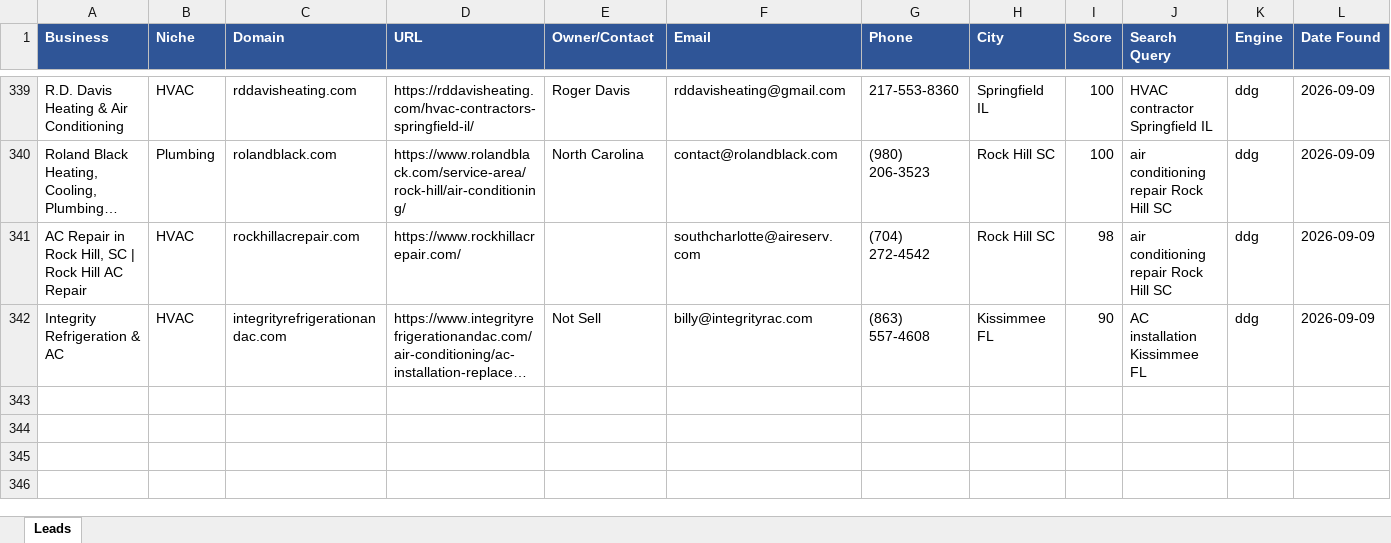
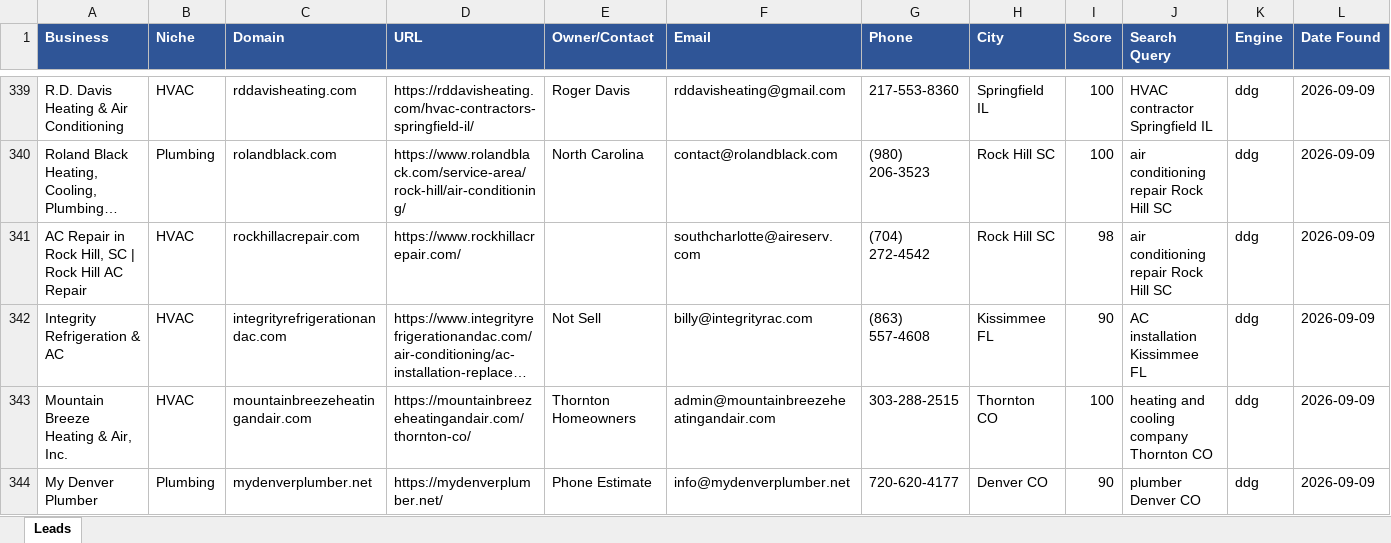
Before and after one commit to calvinbrink-create/Lead-Generation-, an Excel workbook: output/leads_2026-09-09.xlsx, sheet Leads, drawn as a sheet; only a part is shown, gaps mark what is left out; long unchanged cells end in …; values as stored, in another font and other column widths than the file's, no borders; the diff names each change by its address in the sheet, - before the commit and + after, or states it on an @@ line.

Commit message:
Leads: 2026-09-09 08:58 UTC (cycle 199)

```diff
--- a/output/leads_2026-09-09.xlsx (sheet Leads)
+++ b/output/leads_2026-09-09.xlsx (sheet Leads)
+row 343: Mountain Breeze Heating & Air, Inc. | HVAC | mountainbreezeheatingandair.com | https://mountainbreezeheatingandair.com/thornton-co/ | Thornton Homeowners | admin@mountainbreezeheatingandair.com | 303-288-2515 | Thornton CO | 100 | heating and cooling company Thornton CO | ddg | 2026-09-09
+row 344: My Denver Plumber | Plumbing | mydenverplumber.net | https://mydenverplumber.net/ | Phone Estimate | info@mydenverplumber.net | 720-620-4177 | Denver CO | 90 | plumber Denver CO | ddg | 2026-09-09
```
Also changed, not shown: output/leads_master.xlsx, 1 other file.
